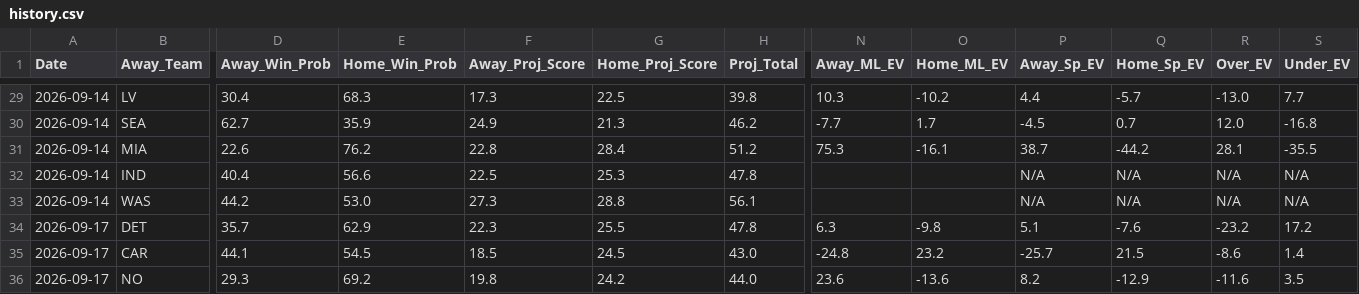
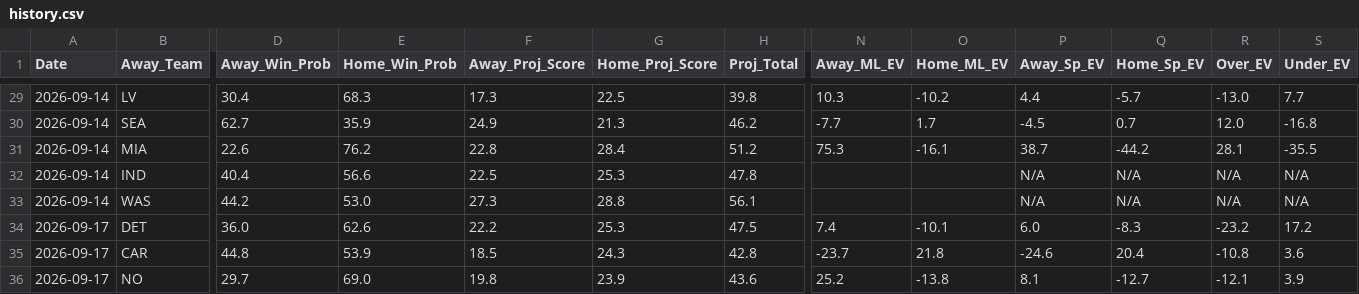
Before and after one commit to matthewmehl14-glitch/nfl-gm-model, a CSV file: history.csv, drawn as a sheet; only a part is shown, gaps mark what is left out; the diff covers the shown part only; the diff names each change by its address in the sheet, - before the commit and + after, or states it on an @@ line.

```diff
--- a/history.csv
+++ b/history.csv
-D34 (Away_Win_Prob): 35.7
+D34 (Away_Win_Prob): 36.0
-E34 (Home_Win_Prob): 62.9
+E34 (Home_Win_Prob): 62.6
-F34 (Away_Proj_Score): 22.3
+F34 (Away_Proj_Score): 22.2
-G34 (Home_Proj_Score): 25.5
+G34 (Home_Proj_Score): 25.3
-H34 (Proj_Total): 47.8
+H34 (Proj_Total): 47.5
-N34 (Away_ML_EV): 6.3
+N34 (Away_ML_EV): 7.4
-O34 (Home_ML_EV): -9.8
+O34 (Home_ML_EV): -10.1
-P34 (Away_Sp_EV): 5.1
+P34 (Away_Sp_EV): 6.0
-Q34 (Home_Sp_EV): -7.6
+Q34 (Home_Sp_EV): -8.3
-D35 (Away_Win_Prob): 44.1
+D35 (Away_Win_Prob): 44.8
-E35 (Home_Win_Prob): 54.5
+E35 (Home_Win_Prob): 53.9
-G35 (Home_Proj_Score): 24.5
+G35 (Home_Proj_Score): 24.3
-H35 (Proj_Total): 43.0
+H35 (Proj_Total): 42.8
-N35 (Away_ML_EV): -24.8
+N35 (Away_ML_EV): -23.7
-O35 (Home_ML_EV): 23.2
+O35 (Home_ML_EV): 21.8
-P35 (Away_Sp_EV): -25.7
+P35 (Away_Sp_EV): -24.6
-Q35 (Home_Sp_EV): 21.5
+Q35 (Home_Sp_EV): 20.4
-R35 (Over_EV): -8.6
+R35 (Over_EV): -10.8
-S35 (Under_EV): 1.4
+S35 (Under_EV): 3.6
-D36 (Away_Win_Prob): 29.3
+D36 (Away_Win_Prob): 29.7
-E36 (Home_Win_Prob): 69.2
+E36 (Home_Win_Prob): 69.0
-G36 (Home_Proj_Score): 24.2
+G36 (Home_Proj_Score): 23.9
-H36 (Proj_Total): 44.0
+H36 (Proj_Total): 43.6
-N36 (Away_ML_EV): 23.6
+N36 (Away_ML_EV): 25.2
-O36 (Home_ML_EV): -13.6
+O36 (Home_ML_EV): -13.8
-P36 (Away_Sp_EV): 8.2
+P36 (Away_Sp_EV): 8.1
-Q36 (Home_Sp_EV): -12.9
+Q36 (Home_Sp_EV): -12.7
-R36 (Over_EV): -11.6
+R36 (Over_EV): -12.1
-S36 (Under_EV): 3.5
+S36 (Under_EV): 3.9
```
Also changed, not shown: 129 edited cells elsewhere in this file, 1 other file.
